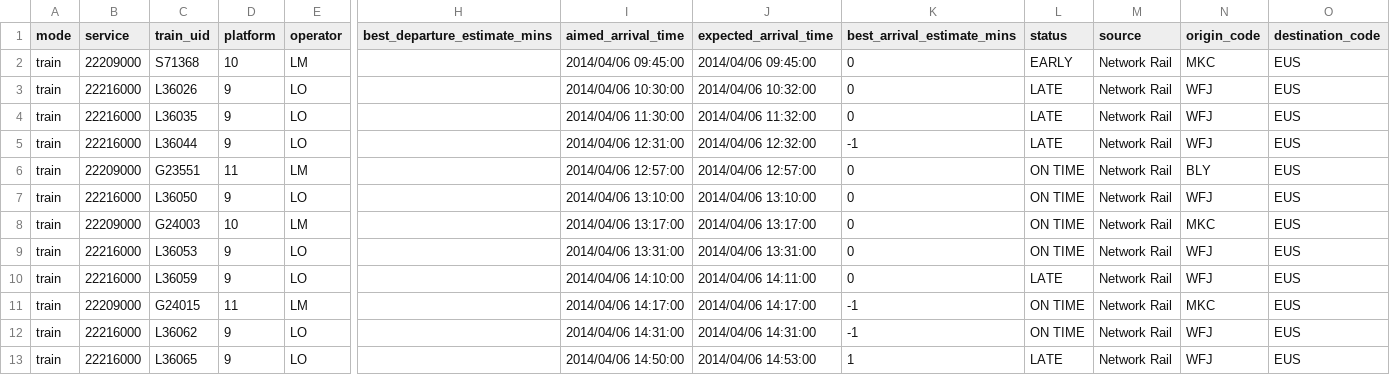
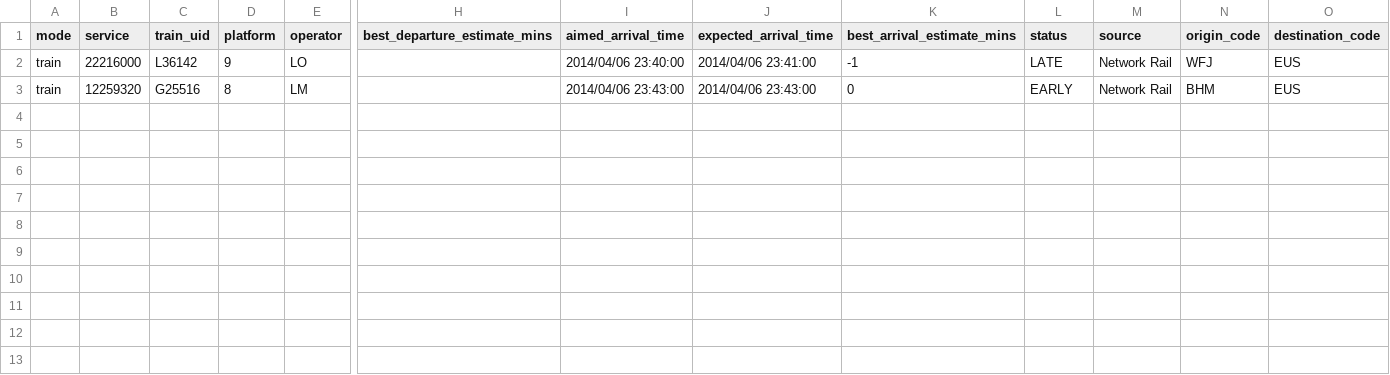
Before and after one commit to giacecco/railsponsibility, a CSV file: data/20140406_eus.csv, drawn as a sheet; only a part is shown, gaps mark what is left out; removed rows and columns are numbered as before the commit, all else as after; rows hold the shown columns only; the diff names each change by its address in the sheet, - before the commit and + after, or states it on an @@ line.

Commit message:
Early working version of trainMonitor

```diff
--- a/data/20140406_eus.csv
+++ b/data/20140406_eus.csv
-row 2: train | 22209000 | S71368 | 10 | LM |  | 2014/04/06 09:45:00 | 2014/04/06 09:45:00 | 0 | EARLY | Network Rail | MKC | EUS
-row 3: train | 22216000 | L36026 | 9 | LO |  | 2014/04/06 10:30:00 | 2014/04/06 10:32:00 | 0 | LATE | Network Rail | WFJ | EUS
-row 4: train | 22216000 | L36035 | 9 | LO |  | 2014/04/06 11:30:00 | 2014/04/06 11:32:00 | 0 | LATE | Network Rail | WFJ | EUS
-C2 (train_uid): L36044
+C2 (train_uid): L36142
-I2 (aimed_arrival_time): 2014/04/06 12:31:00
+I2 (aimed_arrival_time): 2014/04/06 23:40:00
-J2 (expected_arrival_time): 2014/04/06 12:32:00
+J2 (expected_arrival_time): 2014/04/06 23:41:00
-B3 (service): 22209000
+B3 (service): 12259320
-C3 (train_uid): G23551
+C3 (train_uid): G25516
-D3 (platform): 11
+D3 (platform): 8
-I3 (aimed_arrival_time): 2014/04/06 12:57:00
+I3 (aimed_arrival_time): 2014/04/06 23:43:00
-J3 (expected_arrival_time): 2014/04/06 12:57:00
+J3 (expected_arrival_time): 2014/04/06 23:43:00
-L3 (status): ON TIME
+L3 (status): EARLY
-N3 (origin_code): BLY
+N3 (origin_code): BHM
-row 7: train | 22216000 | L36050 | 9 | LO |  | 2014/04/06 13:10:00 | 2014/04/06 13:10:00 | 0 | ON TIME | Network Rail | WFJ | EUS
-row 8: train | 22209000 | G24003 | 10 | LM |  | 2014/04/06 13:17:00 | 2014/04/06 13:17:00 | 0 | ON TIME | Network Rail | MKC | EUS
-row 9: train | 22216000 | L36053 | 9 | LO |  | 2014/04/06 13:31:00 | 2014/04/06 13:31:00 | 0 | ON TIME | Network Rail | WFJ | EUS
-row 10: train | 22216000 | L36059 | 9 | LO |  | 2014/04/06 14:10:00 | 2014/04/06 14:11:00 | 0 | LATE | Network Rail | WFJ | EUS
-row 11: train | 22209000 | G24015 | 11 | LM |  | 2014/04/06 14:17:00 | 2014/04/06 14:17:00 | -1 | ON TIME | Network Rail | MKC | EUS
-row 12: train | 22216000 | L36062 | 9 | LO |  | 2014/04/06 14:31:00 | 2014/04/06 14:31:00 | -1 | ON TIME | Network Rail | WFJ | EUS
-row 13: train | 22216000 | L36065 | 9 | LO |  | 2014/04/06 14:50:00 | 2014/04/06 14:53:00 | 1 | LATE | Network Rail | WFJ | EUS
```
Also changed, not shown: 8 other files.
